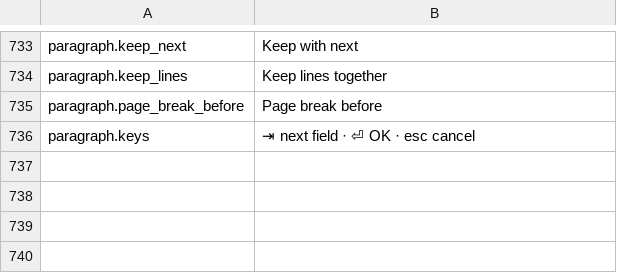
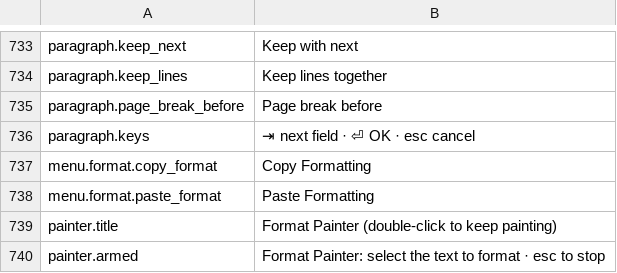
Before and after one commit to jade-rs/jade-office, a TSV file: crates/jade-gpui-app/i18n/en.tsv, drawn as a sheet; only a part is shown, gaps mark what is left out; the diff names each change by its address in the sheet, - before the commit and + after, or states it on an @@ line.

```diff
--- a/crates/jade-gpui-app/i18n/en.tsv
+++ b/crates/jade-gpui-app/i18n/en.tsv
+row 737: menu.format.copy_format | Copy Formatting
+row 738: menu.format.paste_format | Paste Formatting
+row 739: painter.title | Format Painter (double-click to keep painting)
+row 740: painter.armed | Format Painter: select the text to format · esc to stop
```
Also changed, not shown: crates/jade-gpui-app/i18n/ja.tsv, 9 other files.
